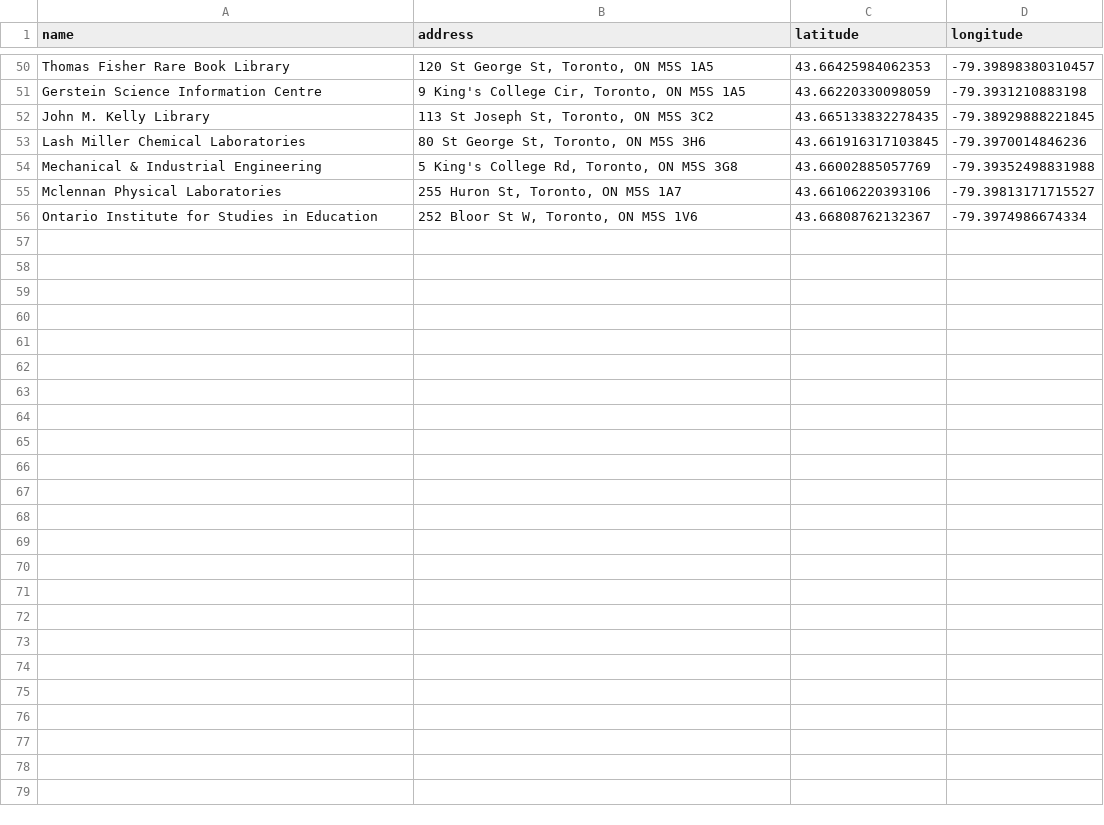
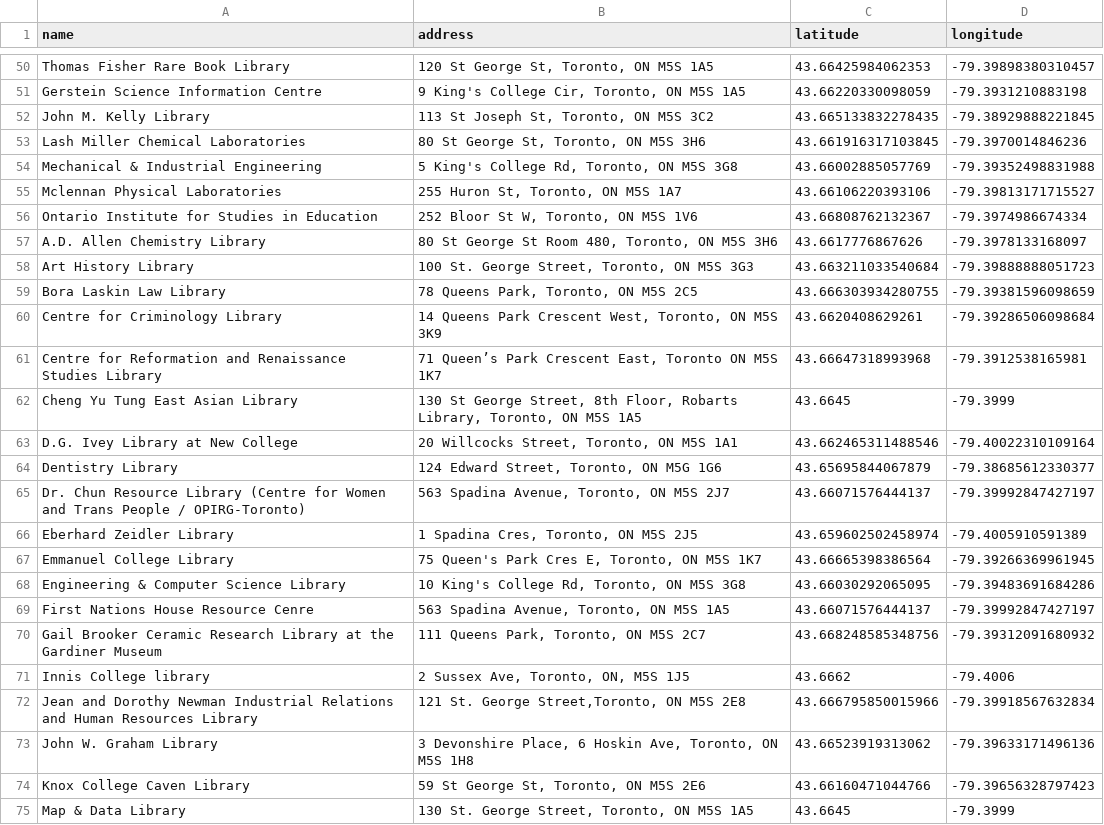
Before and after one commit to Maryam-hkiabi/Code-Crafters, a CSV file: uoft-campus-locations.csv, drawn as a sheet; only a part is shown, gaps mark what is left out; the diff covers the shown part only.

```diff
--- a/uoft-campus-locations.csv
+++ b/uoft-campus-locations.csv
@@ -56 +56,20 @@ Mclennan Physical Laboratories,"255 Huron St, Toronto, ON M5S 1A7",43.6610622039
 Ontario Institute for Studies in Education,"252 Bloor St W, Toronto, ON M5S 1V6",43.66808762132367,-79.3974986674334
+A.D. Allen Chemistry Library, "80 St George St Room 480, Toronto, ON M5S 3H6", 43.6617776867626, -79.3978133168097
+Art History Library, "100 St. George Street, Toronto, ON M5S 3G3", 43.663211033540684, -79.39888888051723
+Bora Laskin Law Library, "78 Queens Park, Toronto, ON M5S 2C5", 43.666303934280755, -79.39381596098659
+Centre for Criminology Library, "14 Queens Park Crescent West, Toronto, ON M5S 3K9", 43.6620408629261, -79.39286506098684
+Centre for Reformation and Renaissance Studies Library, "71 Queen’s Park Crescent East, Toronto ON M5S 1K7", 43.66647318993968,-79.3912538165981
+Cheng Yu Tung East Asian Library, "130 St George Street, 8th Floor, Robarts Library, Toronto, ON M5S 1A5", 43.6645,-79.3999
+D.G. Ivey Library at New College, "20 Willcocks Street, Toronto, ON M5S 1A1", 43.662465311488546, -79.40022310109164
+Dentistry Library, "124 Edward Street, Toronto, ON M5G 1G6", 43.65695844067879, -79.38685612330377
+Dr. Chun Resource Library (Centre for Women and Trans People / OPIRG-Toronto), "563 Spadina Avenue, Toronto, ON M5S 2J7", 43.66071576444137, -79.39992847427197
+Eberhard Zeidler Library, "1 Spadina Cres, Toronto, ON M5S 2J5", 43.659602502458974, -79.4005910591389
+Emmanuel College Library, "75 Queen's Park Cres E, Toronto, ON M5S 1K7", 43.66665398386564, -79.39266369961945
+Engineering & Computer Science Library, "10 King's College Rd, Toronto, ON M5S 3G8", 43.66030292065095, -79.39483691684286
+First Nations House Resource Cenre, "563 Spadina Avenue, Toronto, ON M5S 1A5", 43.66071576444137, -79.39992847427197
+Gail Brooker Ceramic Research Library at the Gardiner Museum, "111 Queens Park, Toronto, ON M5S 2C7", 43.668248585348756, -79.39312091680932
+Innis College library,"2 Sussex Ave, Toronto, ON, M5S 1J5",43.6662,-79.4006
+Jean and Dorothy Newman Industrial Relations and Human Resources Library, "121 St. George Street,Toronto, ON M5S 2E8", 43.666795850015966, -79.39918567632834
+John W. Graham Library, "3 Devonshire Place, 6 Hoskin Ave, Toronto, ON M5S 1H8", 43.66523919313062, -79.39633171496136
+Knox College Caven Library, "59 St George St, Toronto, ON M5S 2E6", 43.66160471044766, -79.39656328797423
+Map & Data Library, "130 St. George Street, Toronto, ON M5S 1A5", 43.6645,-79.3999
```
Also changed, not shown: 16 added rows elsewhere in this file.
